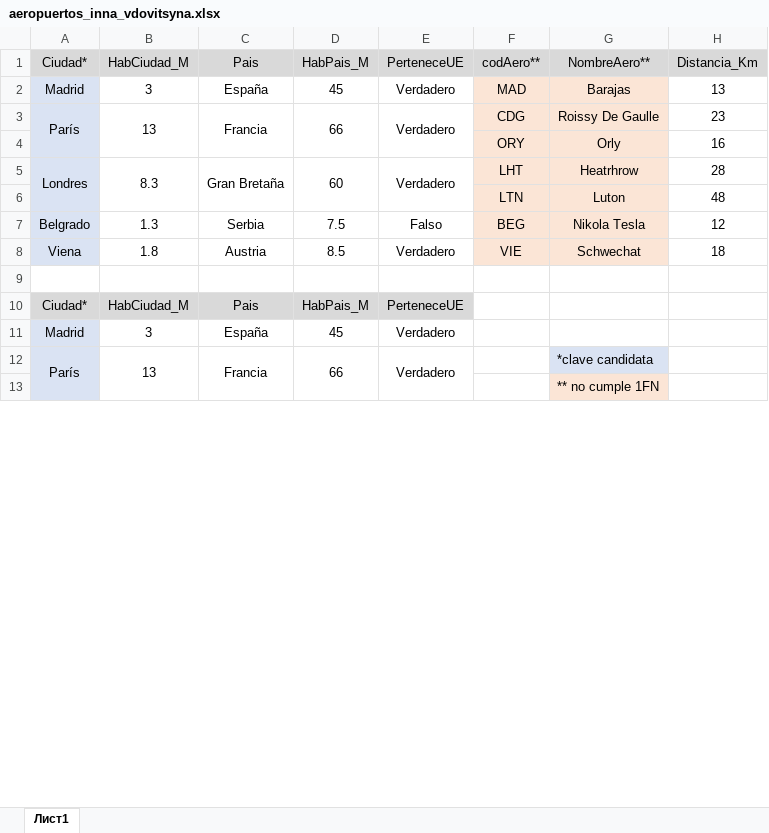
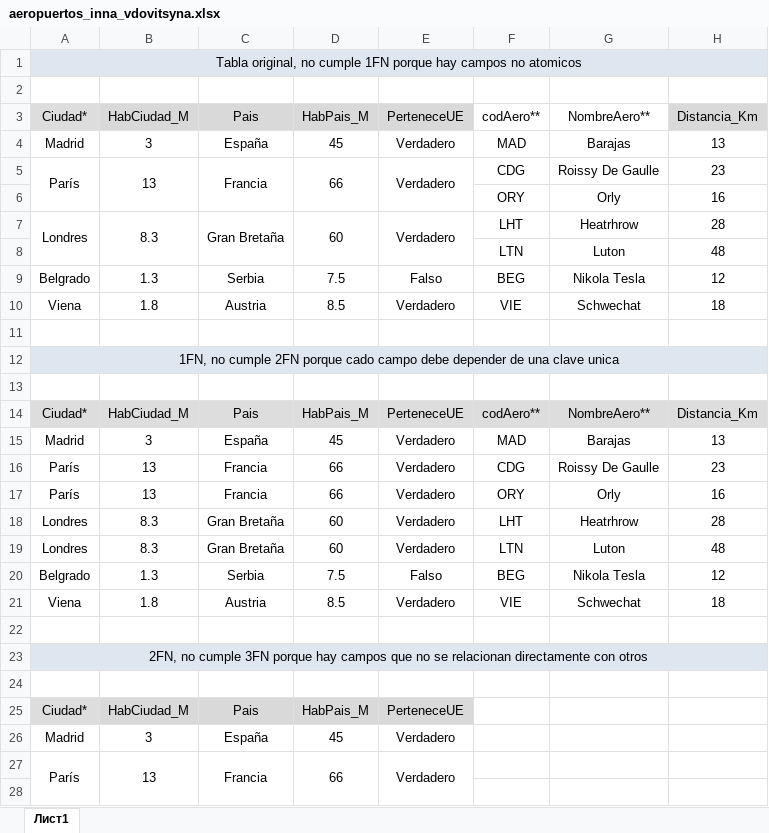
Before and after one commit to OxideVanadium/base_de_datos, an Excel workbook: Unidad_4/Tareas/Aeropuertos/aeropuertos_inna_vdovitsyna.xlsx, sheet Лист1, drawn as a sheet; only a part is shown; values as stored, in another font and other column widths than the file's, no borders; addresses are those after the commit; the diff covers the shown part only; the diff names each change by its address in the sheet, - before the commit and + after, or states it on an @@ line.

```diff
--- a/Unidad_4/Tareas/Aeropuertos/aeropuertos_inna_vdovitsyna.xlsx (sheet Лист1)
+++ b/Unidad_4/Tareas/Aeropuertos/aeropuertos_inna_vdovitsyna.xlsx (sheet Лист1)
+row 1: Tabla original, no cumple 1FN porque hay campos no atomicos
+row 2: (empty)
-F3:G3 fill: #D9D9D9
+F3:G3 fill: none
-A4:A10 fill: #DAE3F3
+A4:A10 fill: none
-F4:G10 fill: #FBE5D6
+F4:G10 fill: none
+row 12: 1FN, no cumple 2FN porque cado campo debe depender de una clave unica
+row 13: (empty)
+row 14: Ciudad* | HabCiudad_M | Pais | HabPais_M | PerteneceUE | codAero** | NombreAero** | Distancia_Km
+row 15: Madrid | 3 | España | 45 | Verdadero | MAD | Barajas | 13
+row 16: París | 13 | Francia | 66 | Verdadero | CDG | Roissy De Gaulle | 23
+row 17: París | 13 | Francia | 66 | Verdadero | ORY | Orly | 16
+row 18: Londres | 8.3 | Gran Bretaña | 60 | Verdadero | LHT | Heatrhrow | 28
+row 19: Londres | 8.3 | Gran Bretaña | 60 | Verdadero | LTN | Luton | 48
+row 20: Belgrado | 1.3 | Serbia | 7.5 | Falso | BEG | Nikola Tesla | 12
+row 21: Viena | 1.8 | Austria | 8.5 | Verdadero | VIE | Schwechat | 18
+row 22: (empty)
+row 23: 2FN, no cumple 3FN porque hay campos que no se relacionan directamente con otros
+row 24: (empty)
-A26:A28 fill: #DAE3F3
+A26:A28 fill: none
-G27: *clave candidata
+G27: (empty)
-G27 fill: #DAE3F3
+G27 fill: none
-G28: ** no cumple 1FN
+G28: (empty)
-G28 fill: #FBE5D6
+G28 fill: none
```
Also changed, not shown: 20 added rows and cell formats elsewhere in this sheet, 1 other file.
